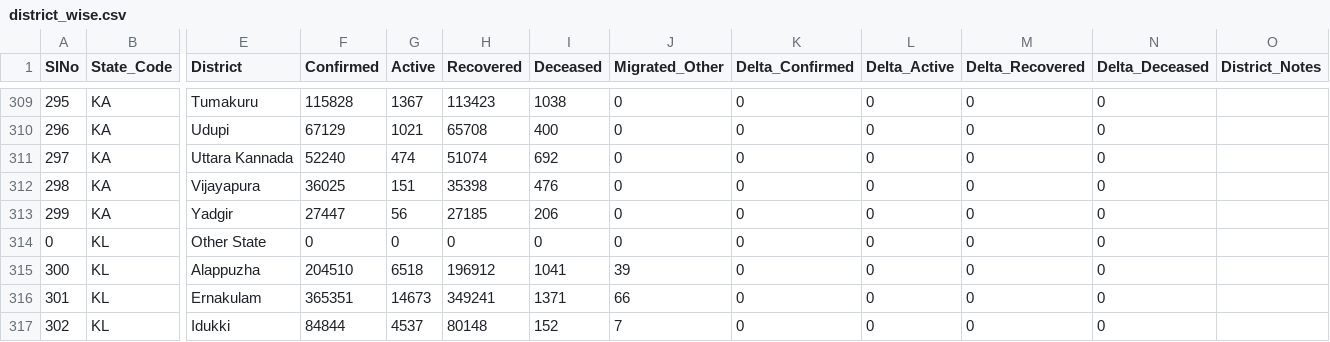
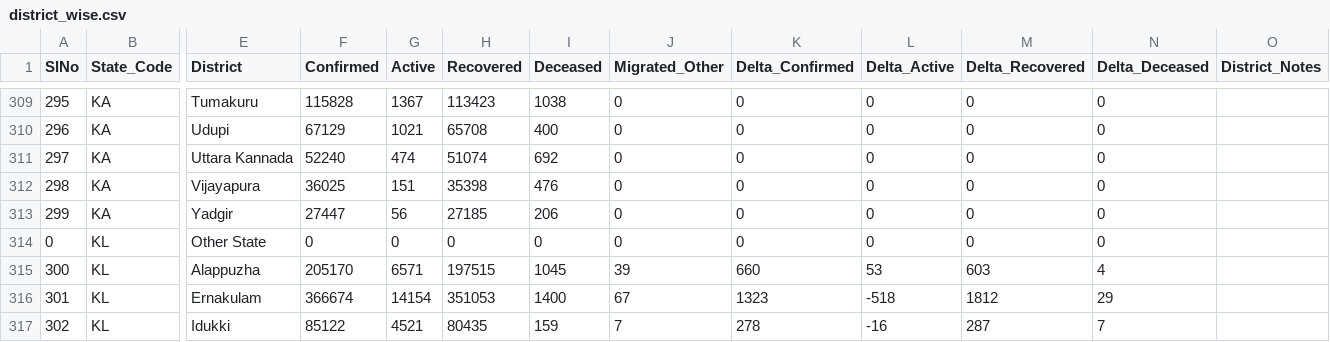
Before and after one commit to covid19india/api, a CSV file: csv/latest/district_wise.csv, drawn as a sheet; only a part is shown, gaps mark what is left out; the diff covers the shown part only; the diff names each change by its address in the sheet, - before the commit and + after, or states it on an @@ line.

Commit message:
data updated on - Thu Jul  8 13:38:41 UTC 2021

```diff
--- a/csv/latest/district_wise.csv
+++ b/csv/latest/district_wise.csv
-F315 (Confirmed): 204510
+F315 (Confirmed): 205170
-G315 (Active): 6518
+G315 (Active): 6571
-H315 (Recovered): 196912
+H315 (Recovered): 197515
-I315 (Deceased): 1041
+I315 (Deceased): 1045
-K315 (Delta_Confirmed): 0
+K315 (Delta_Confirmed): 660
-L315 (Delta_Active): 0
+L315 (Delta_Active): 53
-M315 (Delta_Recovered): 0
+M315 (Delta_Recovered): 603
-N315 (Delta_Deceased): 0
+N315 (Delta_Deceased): 4
-F316 (Confirmed): 365351
+F316 (Confirmed): 366674
-G316 (Active): 14673
+G316 (Active): 14154
-H316 (Recovered): 349241
+H316 (Recovered): 351053
-I316 (Deceased): 1371
+I316 (Deceased): 1400
-J316 (Migrated_Other): 66
+J316 (Migrated_Other): 67
-K316 (Delta_Confirmed): 0
+K316 (Delta_Confirmed): 1323
-L316 (Delta_Active): 0
+L316 (Delta_Active): -518
-M316 (Delta_Recovered): 0
+M316 (Delta_Recovered): 1812
-N316 (Delta_Deceased): 0
+N316 (Delta_Deceased): 29
-F317 (Confirmed): 84844
+F317 (Confirmed): 85122
-G317 (Active): 4537
+G317 (Active): 4521
-H317 (Recovered): 80148
+H317 (Recovered): 80435
-I317 (Deceased): 152
+I317 (Deceased): 159
-K317 (Delta_Confirmed): 0
+K317 (Delta_Confirmed): 278
-L317 (Delta_Active): 0
+L317 (Delta_Active): -16
-M317 (Delta_Recovered): 0
+M317 (Delta_Recovered): 287
-N317 (Delta_Deceased): 0
+N317 (Delta_Deceased): 7
```
Also changed, not shown: 89 edited cells elsewhere in this file, csv/latest/state_wise.csv, csv/latest/states.csv, 21 other files.
